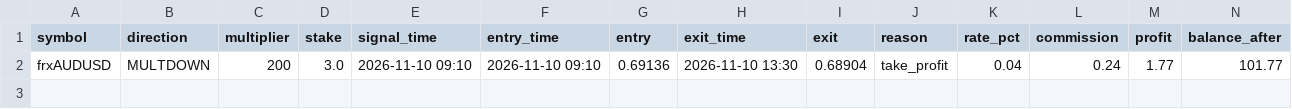
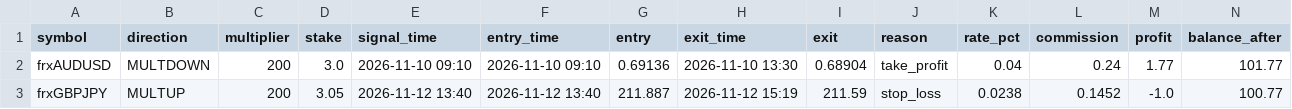
Before and after one commit to anollian-mushi/deriv-fx-bot, a CSV file: incubator/records/tjr_m1_5m_be_v1/trades.csv, drawn as a sheet.

```diff
--- a/incubator/records/tjr_m1_5m_be_v1/trades.csv
+++ b/incubator/records/tjr_m1_5m_be_v1/trades.csv
@@ -2 +2,2 @@ symbol,direction,multiplier,stake,signal_time,entry_time,entry,exit_time,exit,re
 frxAUDUSD,MULTDOWN,200,3.0,2026-11-10 09:10,2026-11-10 09:10,0.69136,2026-11-10 13:30,0.68904,take_profit,0.04,0.24,1.77,101.77
+frxGBPJPY,MULTUP,200,3.05,2026-11-12 13:40,2026-11-12 13:40,211.887,2026-11-12 15:19,211.59,stop_loss,0.0238,0.1452,-1.0,100.77
```
Also changed, not shown: incubator/records/a1_ml_day_r5/trades.csv, incubator/records/f1_london_breakout_r5/trades.csv, 18 other files.
